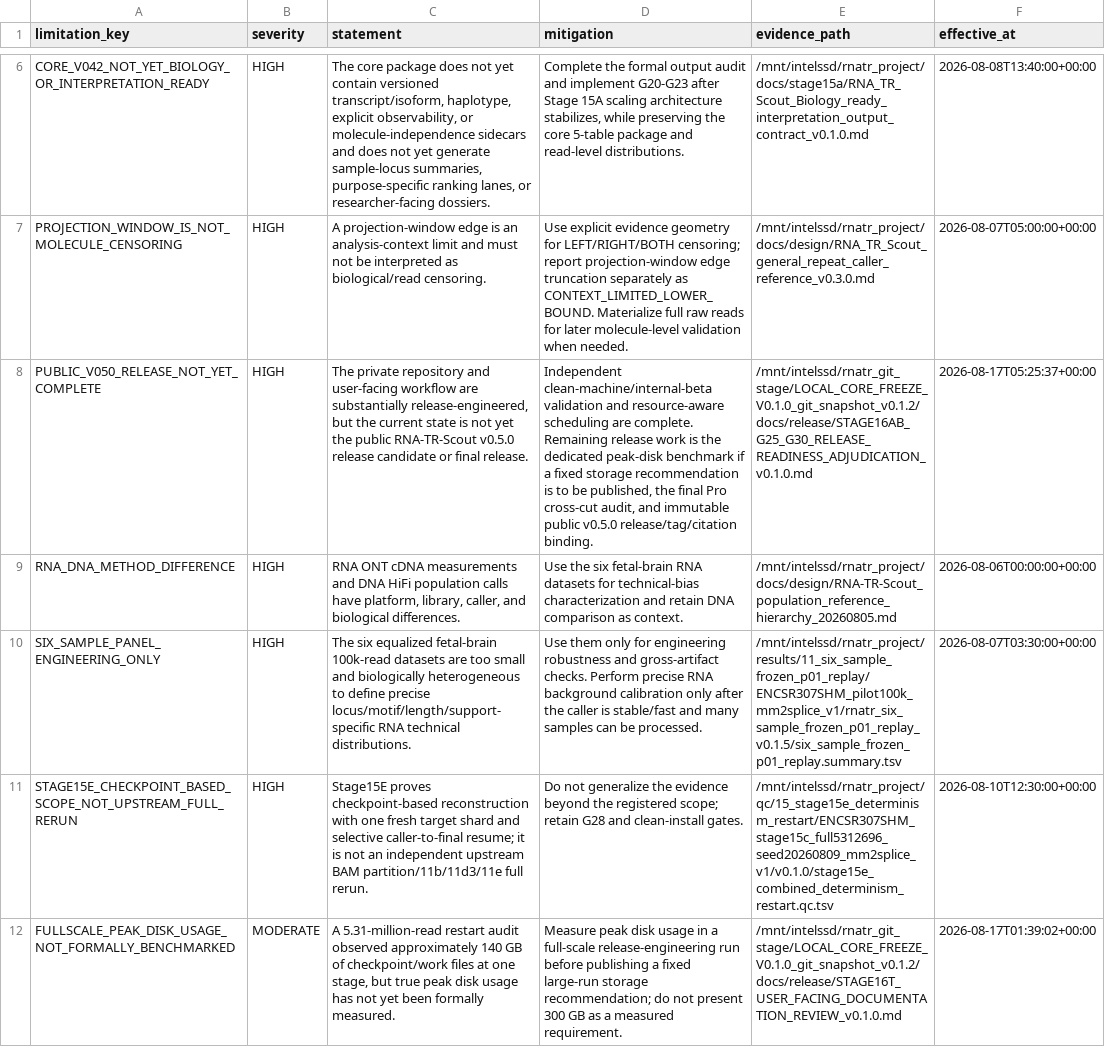
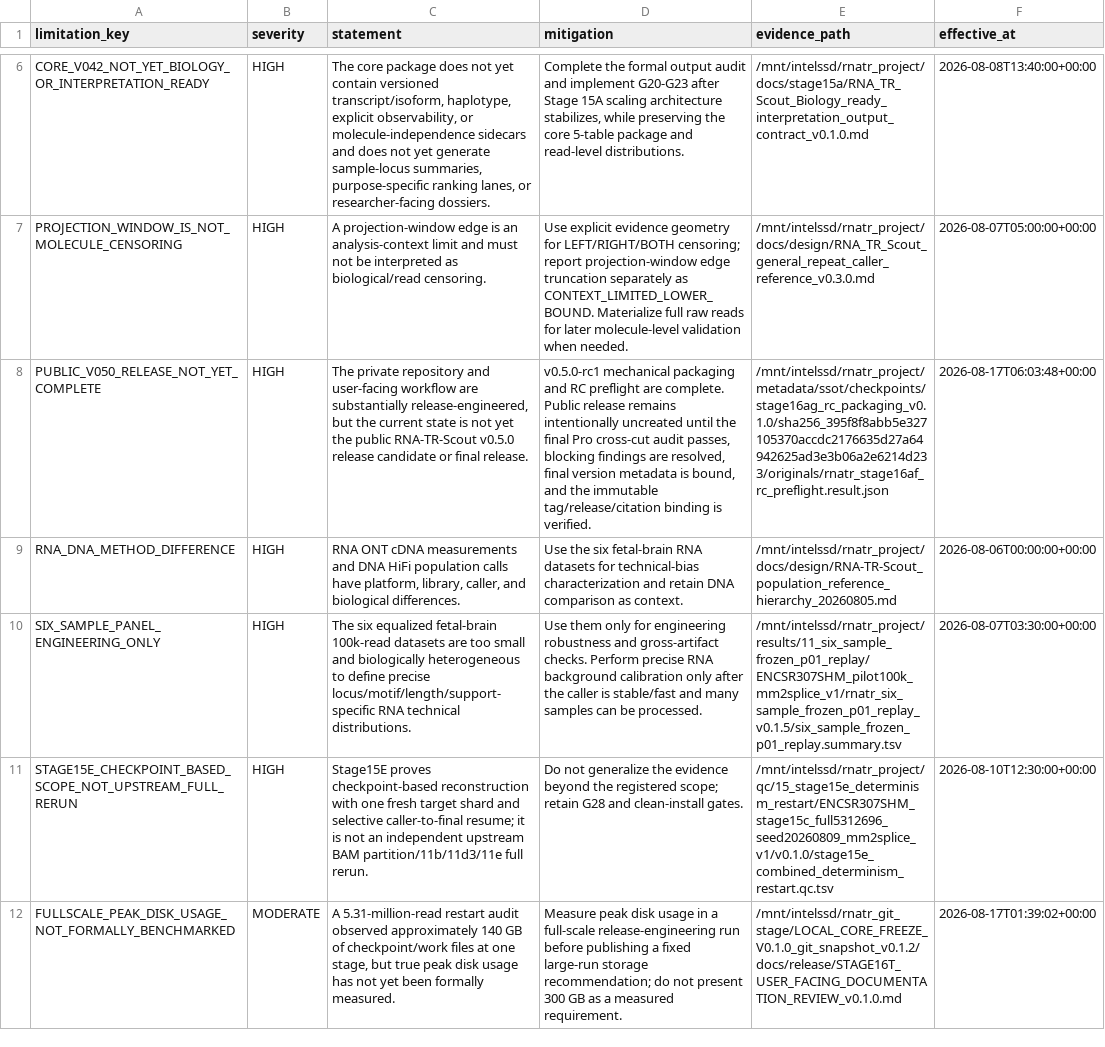
Before and after one commit to Ryo-Miyamo/RNA-TR-Scout, a TSV file: metadata/ssot/exports/current_known_limitations.tsv, drawn as a sheet; only a part is shown, gaps mark what is left out; the diff names each change by its address in the sheet, - before the commit and + after, or states it on an @@ line.

```diff
--- a/metadata/ssot/exports/current_known_limitations.tsv
+++ b/metadata/ssot/exports/current_known_limitations.tsv
-D8 (mitigation): Independent clean-machine/internal-beta validation and resource-aware scheduling are complete. Remaining release work is the dedicated peak-disk benchmark if a fixed storage recommendation is to be published, the final Pro cross-cut audit, and immutable public v0.5.0 release/tag/citation binding.
+D8 (mitigation): v0.5.0-rc1 mechanical packaging and RC preflight are complete. Public release remains intentionally uncreated until the final Pro cross-cut audit passes, blocking findings are resolved, final version metadata is bound, and the immutable tag/release/citation binding is verified.
-E8 (evidence_path): /mnt/intelssd/rnatr_git_stage/LOCAL_CORE_FREEZE_V0.1.0_git_snapshot_v0.1.2/docs/release/STAGE16AB_G25_G30_RELEASE_READINESS_ADJUDICATION_v0.1.0.md
+E8 (evidence_path): /mnt/intelssd/rnatr_project/metadata/ssot/checkpoints/stage16ag_rc_packaging_v0.1.0/sha256_395f8f8abb5e327105370accdc2176635d27a64942625ad3e3b06a2e6214d233/originals/rnatr_stage16af_rc_preflight.result.json
-F8 (effective_at): 2026-08-17T05:25:37+00:00
+F8 (effective_at): 2026-08-17T06:03:48+00:00
```
Also changed, not shown: metadata/ssot/exports/current_decisions.tsv, metadata/ssot/exports/current_open_questions.tsv, 4 other files.
